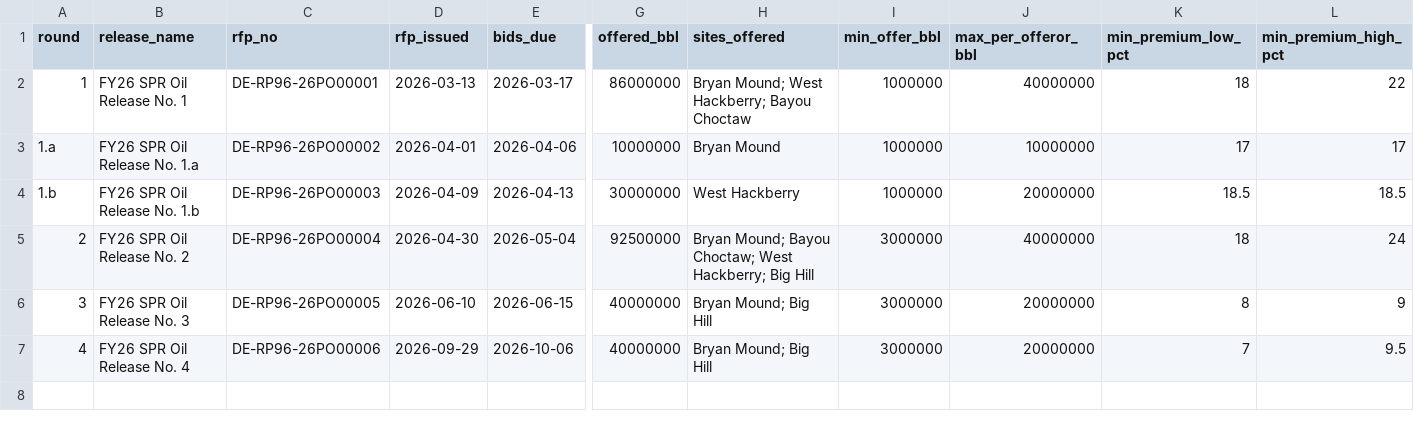
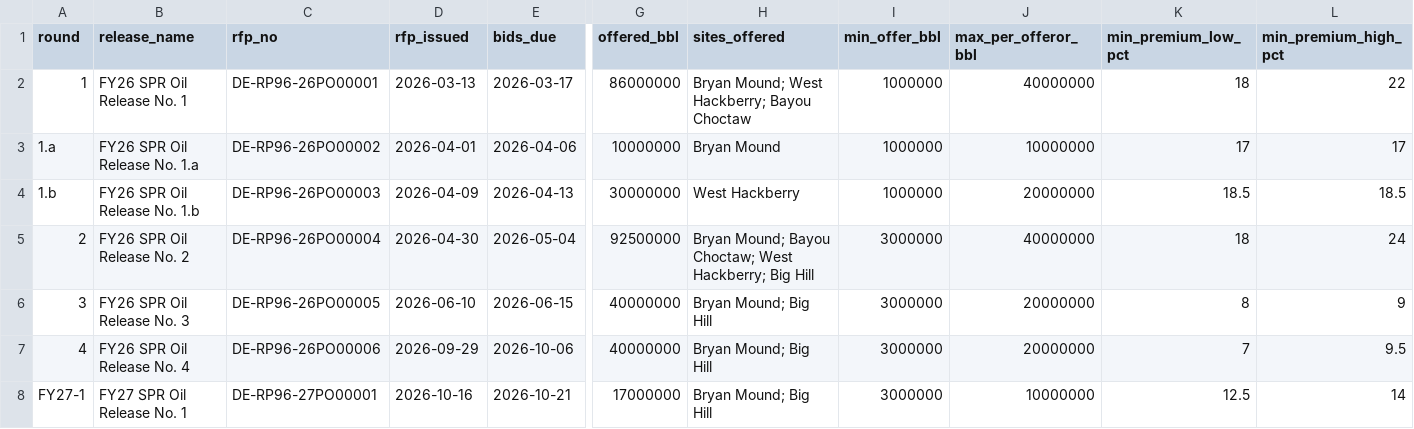
Before and after one commit to Data4ThePeople/spr-exchange, a CSV file: data/reference/rounds.csv, drawn as a sheet; only a part is shown, gaps mark what is left out; rows hold the shown columns only; the diff names each change by its address in the sheet, - before the commit and + after, or states it on an @@ line.

```diff
--- a/data/reference/rounds.csv
+++ b/data/reference/rounds.csv
+row 8: FY27-1 | FY27 SPR Oil Release No. 1 | DE-RP96-27PO00001 | 2026-10-16 | 2026-10-21 | 17000000 | Bryan Mound; Big Hill | 3000000 | 10000000 | 12.5 | 14
```
Also changed, not shown: data/reference/rfp_terms.csv, 9 other files.
